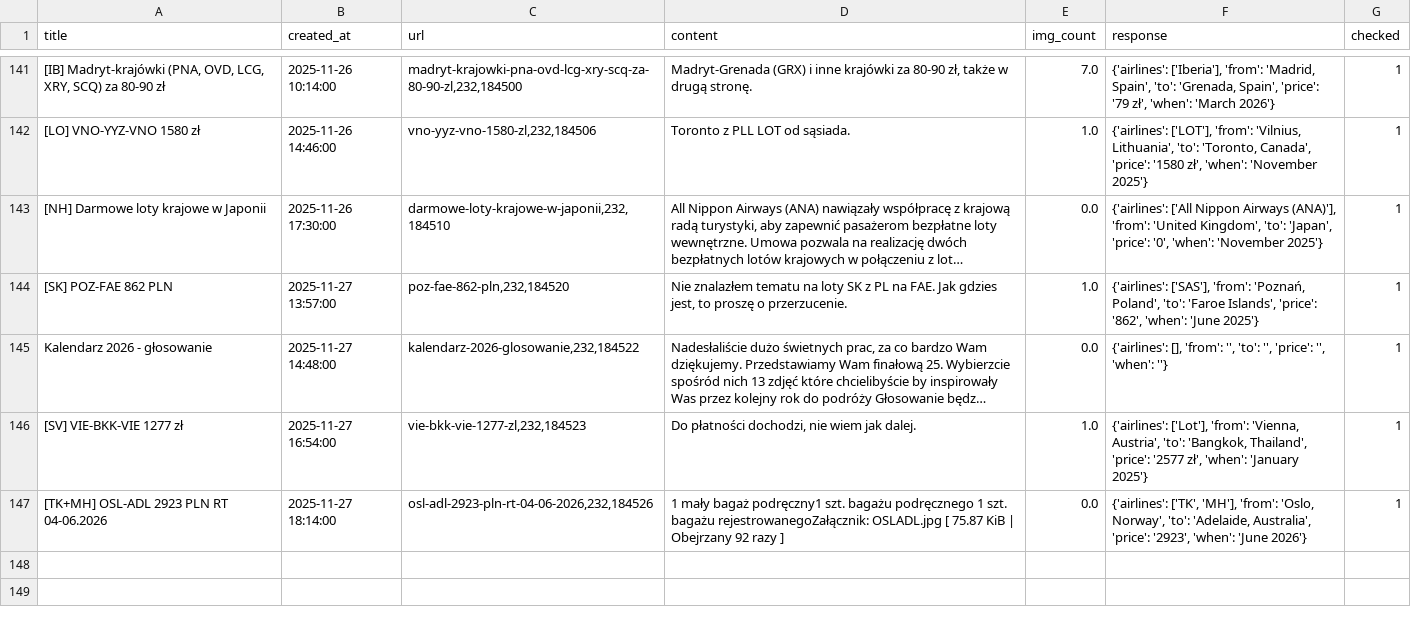
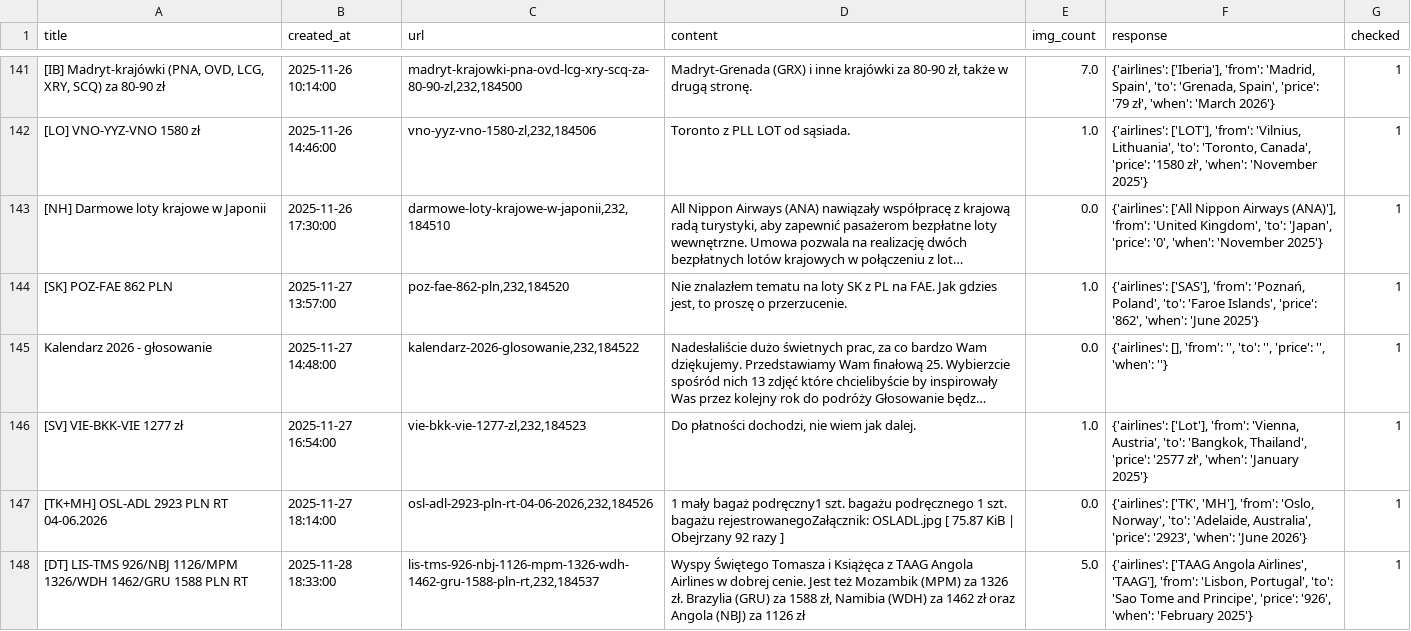
Before and after one commit to kstajer/flight-deal-notification, a CSV file: data.csv, drawn as a sheet; only a part is shown, gaps mark what is left out; long unchanged cells end in …; the diff names each change by its address in the sheet, - before the commit and + after, or states it on an @@ line.

```diff
--- a/data.csv
+++ b/data.csv
+row 148: [DT] LIS-TMS 926/NBJ 1126/MPM 1326/WDH 1462/GRU 1588 PLN RT | 2025-11-28 18:33:00 | lis-tms-926-nbj-1126-mpm-1326-wdh-1462-gru-1588-pln-rt,232,184537 | Wyspy Świętego Tomasza i Książęca z TAAG Angola Airlines w dobrej cenie. Jest też Mozambik (MPM) za 1326 zł. Brazylia (GRU) za 1588 zł, Namibia (WDH) za 1462 zł oraz Angola (NBJ) za 1126 zł | 5.0 | {'airlines': ['TAAG Angola Airlines', 'TAAG'], 'from': 'Lisbon, Portugal', 'to': 'Sao Tome and Principe', 'price': '926', 'when': 'February 2025'} | 1
```
